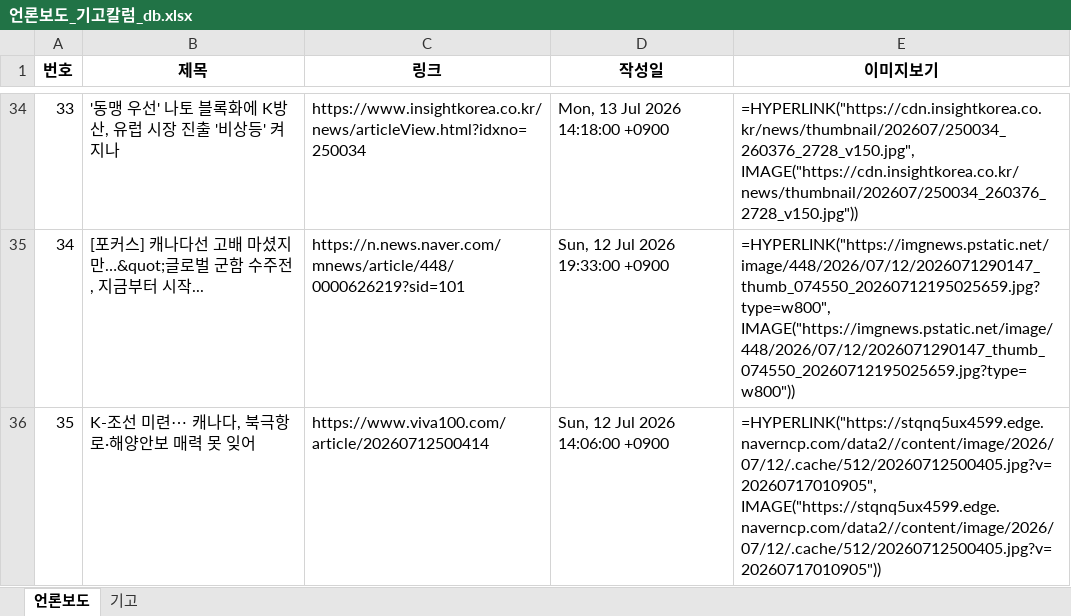
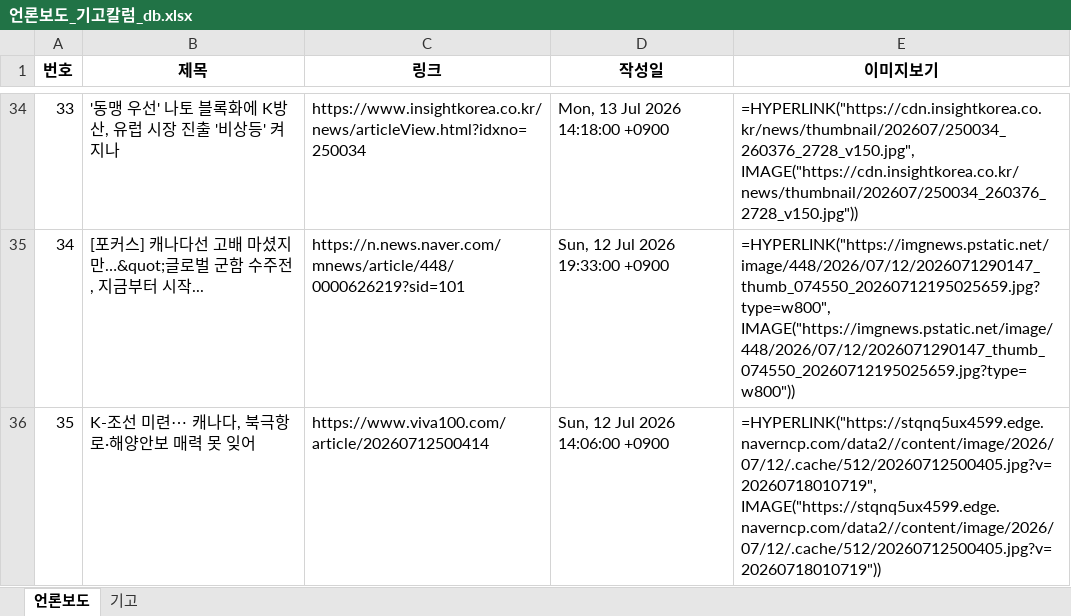
Before and after one commit to onion-koongya/jbnu_adti_news_collector, an Excel workbook: 언론보도_기고칼럼_db.xlsx, sheet 언론보도, drawn as a sheet; only a part is shown, gaps mark what is left out; values as stored, in another font and other column widths than the file's, no borders; formulas without a stored value are shown as written; the diff covers the shown part only; the diff names each change by its address in the sheet, - before the commit and + after, or states it on an @@ line.

```diff
--- a/언론보도_기고칼럼_db.xlsx (sheet 언론보도)
+++ b/언론보도_기고칼럼_db.xlsx (sheet 언론보도)
-E36 (이미지보기): =HYPERLINK("https://stqnq5ux4599.edge.naverncp.com/data2//content/image/2026/07/12/.cache/512/20260712500405.jpg?v=20260717010905", IMAGE("https://stqnq5ux4599.edge.naverncp.com/data2//content/image/2026/07/12/.cache/512/20260712500405.jpg?v=20260717010905"))
+E36 (이미지보기): =HYPERLINK("https://stqnq5ux4599.edge.naverncp.com/data2//content/image/2026/07/12/.cache/512/20260712500405.jpg?v=20260718010719", IMAGE("https://stqnq5ux4599.edge.naverncp.com/data2//content/image/2026/07/12/.cache/512/20260712500405.jpg?v=20260718010719"))
```
Also changed, not shown: 3 edited cells elsewhere in this sheet.
